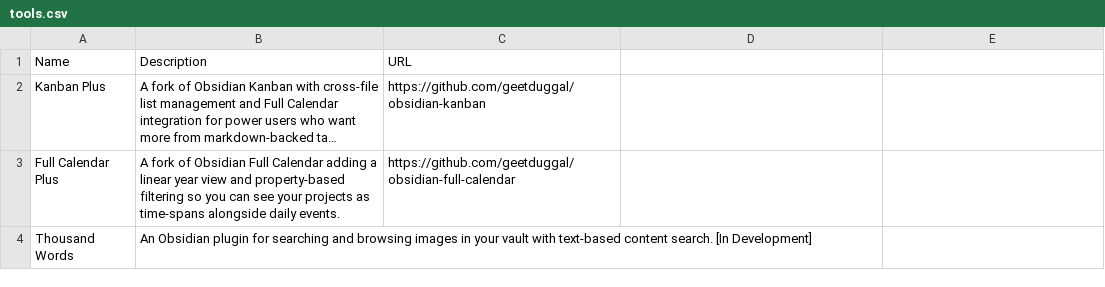
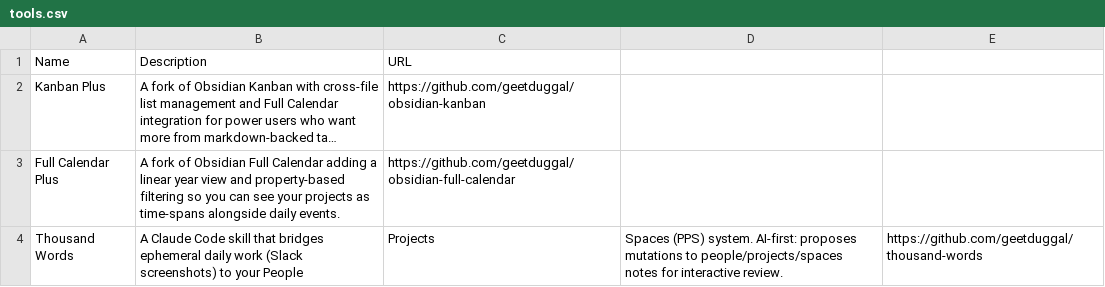
Before and after one commit to geetduggal/geetduggal.github.io, a CSV file: tools.csv, drawn as a sheet; long unchanged cells end in …; the diff names each change by its address in the sheet, - before the commit and + after, or states it on an @@ line.

Commit message:
Update Thousand Words: new identity as Git/Claude Code skill

```diff
--- a/tools.csv
+++ b/tools.csv
-B4 (Description): An Obsidian plugin for searching and browsing images in your vault with text-based content search. [In Development]
+B4 (Description): A Claude Code skill that bridges ephemeral daily work (Slack screenshots) to your People
-C4 (URL): (empty)
+C4 (URL): Projects
-D4: (empty)
+D4: Spaces (PPS) system. AI-first: proposes mutations to people/projects/spaces notes for interactive review.
-E4: (empty)
+E4: https://github.com/geetduggal/thousand-words
```
Also changed, not shown: 1 other file.
